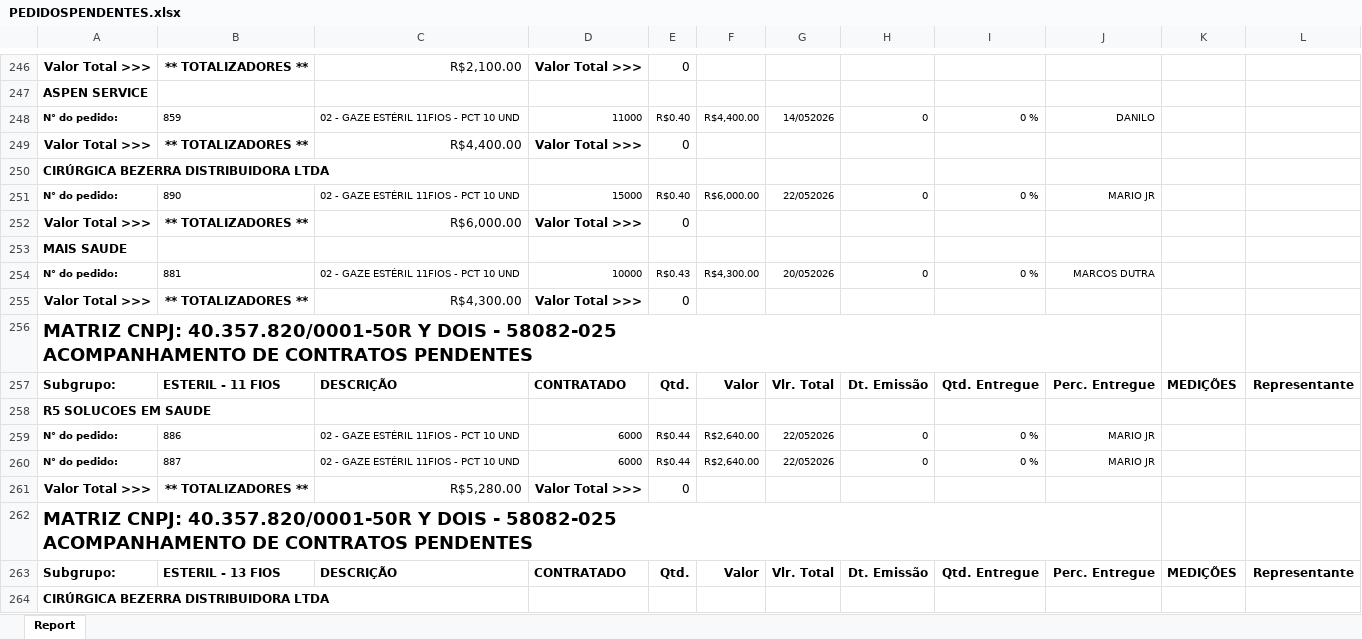
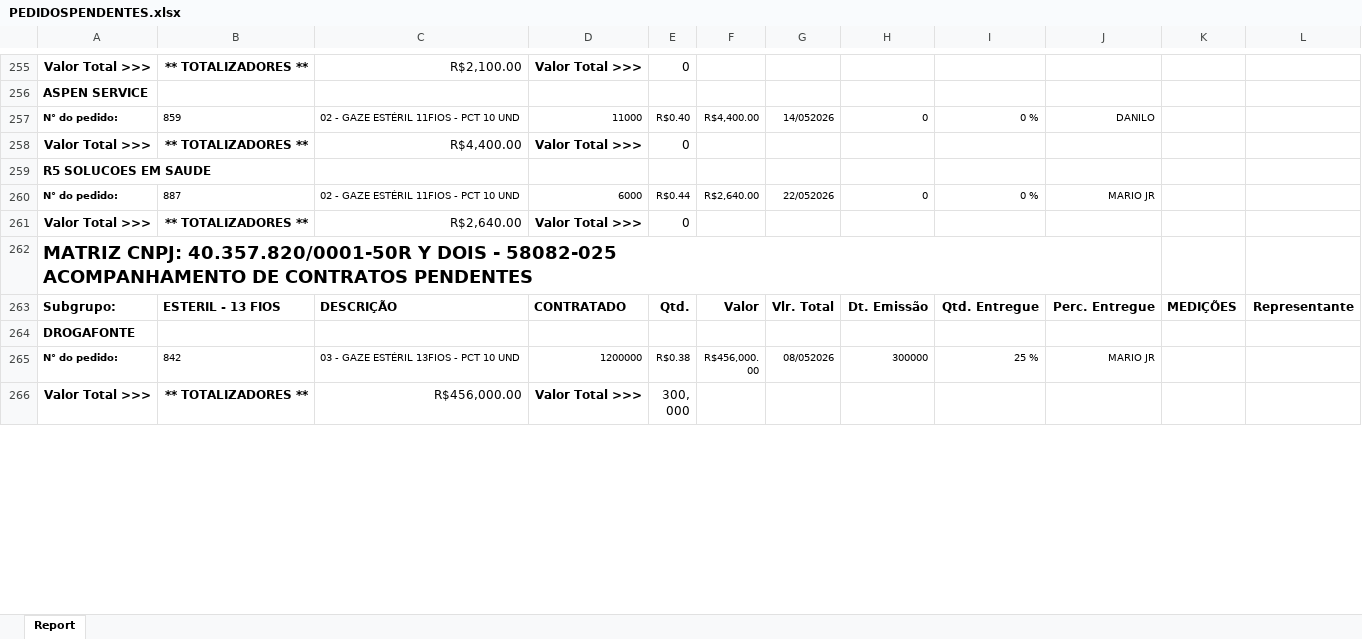
Before and after one commit to fabiosilvavendas-byte/CRM_Medtextil2.0, an Excel workbook: dados/PEDIDOSPENDENTES.xlsx, sheet Report, drawn as a sheet; only a part is shown, gaps mark what is left out; the shorter side is filled out with more unchanged rows; values as stored, in another font and other column widths than the file's, no borders; removed rows and columns are numbered as before the commit, all else as after; ↵ is a line break in a cell; the diff covers the shown part only; the diff names each change by its address in the sheet, - before the commit and + after, or states it on an @@ line.

```diff
--- a/dados/PEDIDOSPENDENTES.xlsx (sheet Report)
+++ b/dados/PEDIDOSPENDENTES.xlsx (sheet Report)
-row 250: CIRÚRGICA BEZERRA DISTRIBUIDORA LTDA
-row 251: N° do pedido: | 890 | 02 - GAZE ESTÉRIL 11FIOS - PCT 10 UND | 15000 | R$0.40 | R$6,000.00 | 22/052026 | 0 | 0 % | MARIO JR
-row 252: Valor Total >>> | ** TOTALIZADORES ** | R$6,000.00 | Valor Total >>> | 0
-row 253: MAIS SAUDE
-row 254: N° do pedido: | 881 | 02 - GAZE ESTÉRIL 11FIOS - PCT 10 UND | 10000 | R$0.43 | R$4,300.00 | 20/052026 | 0 | 0 % | MARCOS DUTRA
-row 255: Valor Total >>> | ** TOTALIZADORES ** | R$4,300.00 | Valor Total >>> | 0
-row 256: MATRIZ CNPJ: 40.357.820/0001-50R Y DOIS - 58082-025 ↵ ACOMPANHAMENTO DE CONTRATOS PENDENTES
-row 257: Subgrupo: | ESTERIL - 11 FIOS | DESCRIÇÃO | CONTRATADO | Qtd. | Valor | Vlr. Total | Dt. Emissão | Qtd. Entregue | Perc. Entregue | MEDIÇÕES | Representante
-row 259: N° do pedido: | 886 | 02 - GAZE ESTÉRIL 11FIOS - PCT 10 UND | 6000 | R$0.44 | R$2,640.00 | 22/052026 | 0 | 0 % | MARIO JR
-C261: R$5,280.00
+C261: R$2,640.00
-row 264: CIRÚRGICA BEZERRA DISTRIBUIDORA LTDA
```
Also changed, not shown: 23 added rows, 42 removed rows and 11 edited cells elsewhere in this sheet.
